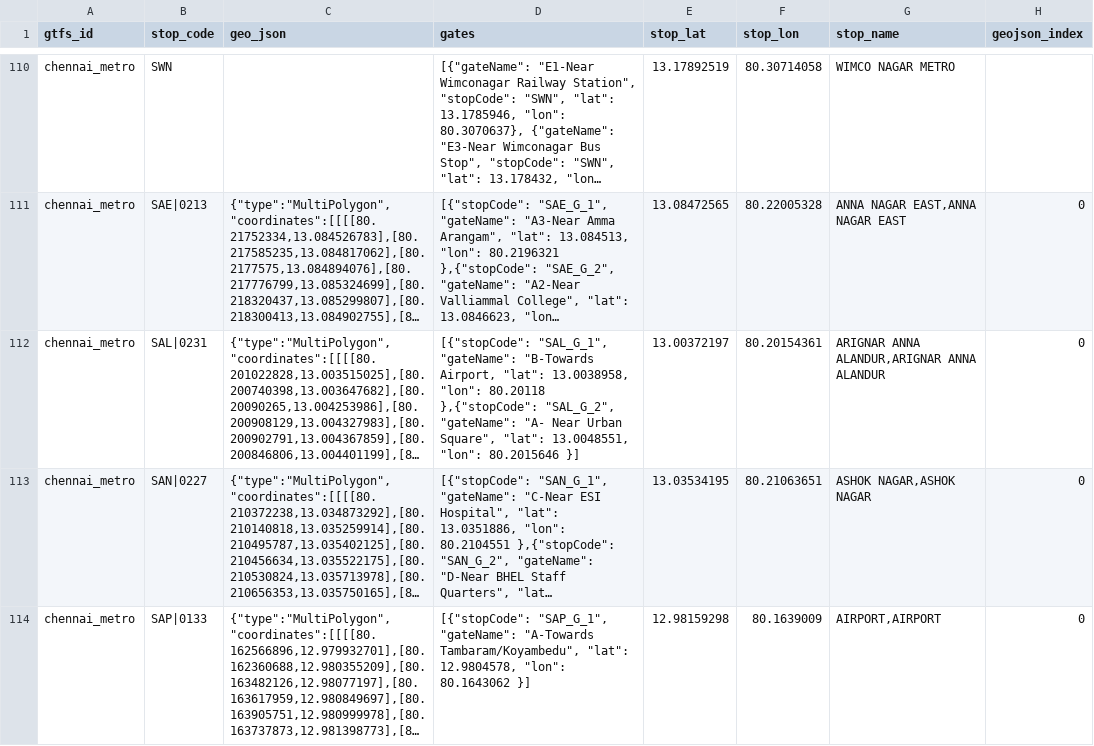
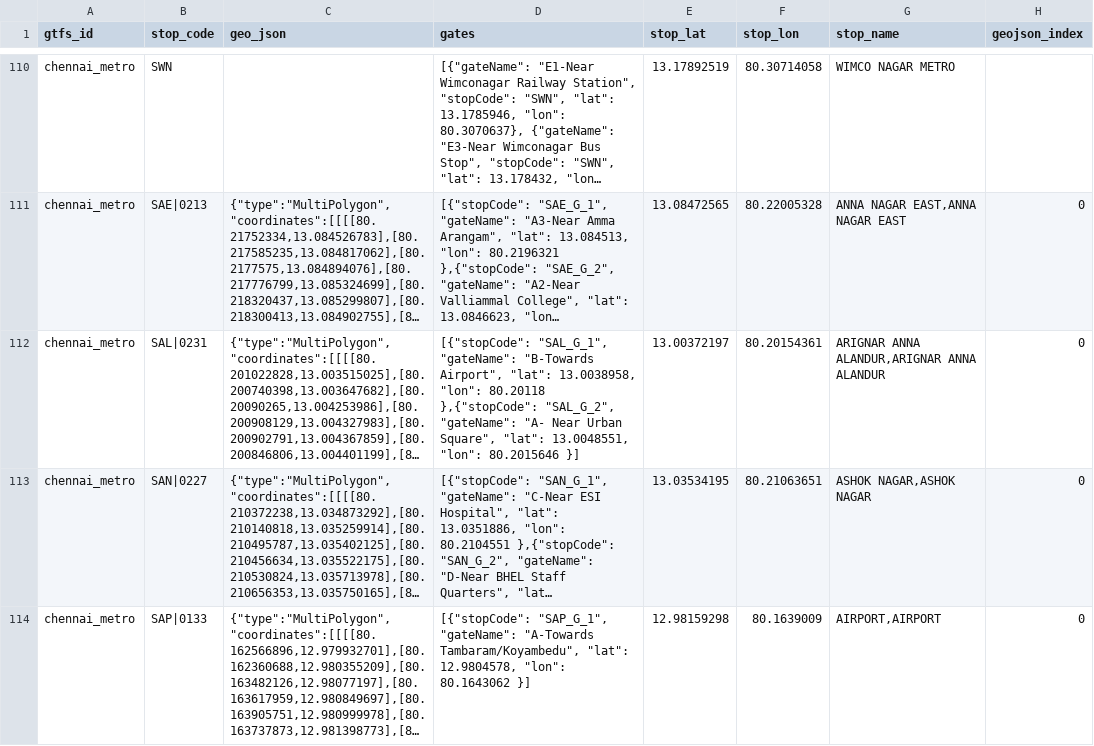
Before and after one commit to nammayatri/gtfs-inmemory-server-rust, a CSV file: assets/stop_geojsons.csv, drawn as a sheet; only a part is shown, gaps mark what is left out; long unchanged cells end in …; the diff names each change by its address in the sheet, - before the commit and + after, or states it on an @@ line.

```diff
--- a/assets/stop_geojsons.csv
+++ b/assets/stop_geojsons.csv
-D112 (gates): …"gateName": "B-Towards Airport, "lat": 13.0038958,…
+D112 (gates): …"gateName": "B-Towards Airport", "lat": 13.0038958,…
```
Also changed, not shown: 7 other files.
